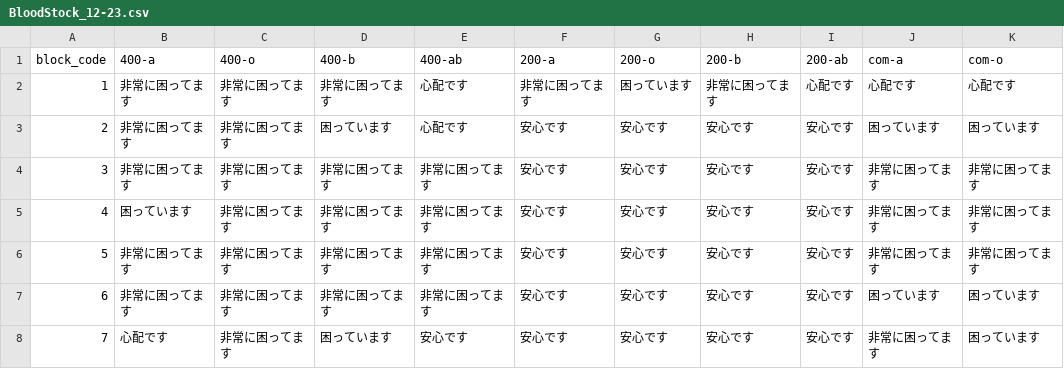
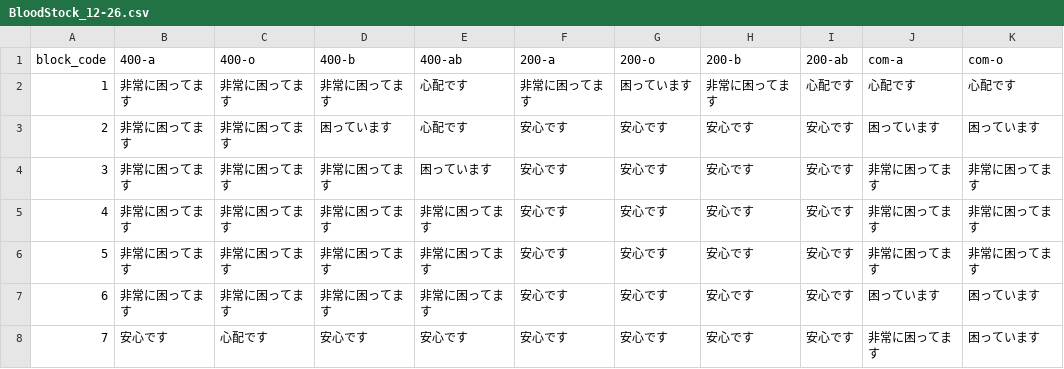
Before and after one commit to 5522079/kenketsu-navi, a CSV file: data/BloodStock_12-26.csv (was data/BloodStock_12-23.csv), drawn as a sheet; only a part is shown; the diff names each change by its address in the sheet, - before the commit and + after, or states it on an @@ line.

```diff
--- a/data/BloodStock_12-23.csv
+++ b/data/BloodStock_12-26.csv
-E4 (400-ab): 非常に困ってます
+E4 (400-ab): 困っています
-B5 (400-a): 困っています
+B5 (400-a): 非常に困ってます
-B8 (400-a): 心配です
+B8 (400-a): 安心です
-C8 (400-o): 非常に困ってます
+C8 (400-o): 心配です
-D8 (400-b): 困っています
+D8 (400-b): 安心です
```
